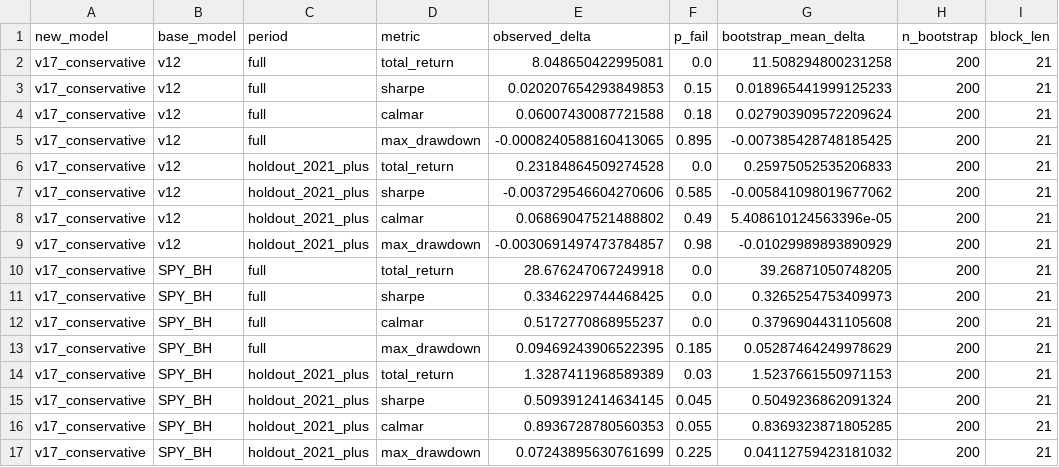
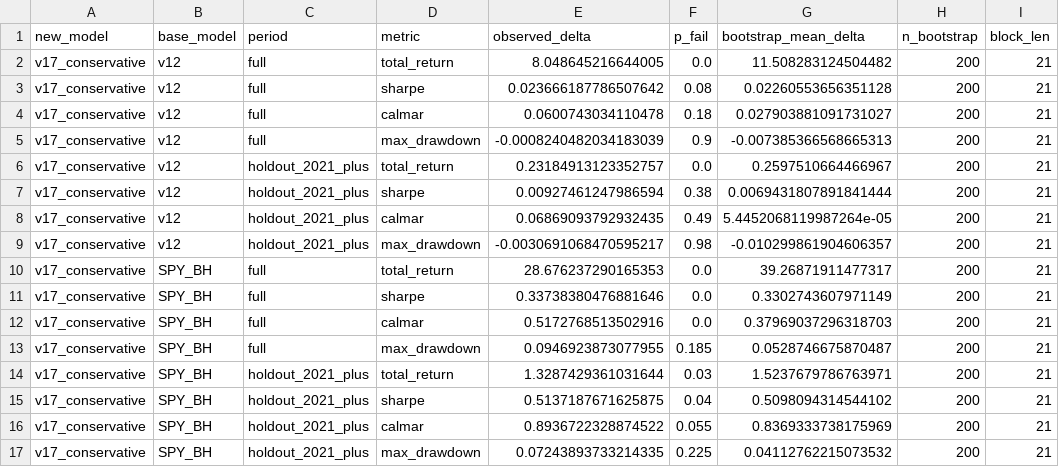
Before and after one commit to evantykwork02/spy-v17-production, a CSV file: outputs_v17_conservative/bootstrap_results.csv, drawn as a sheet.

```diff
--- a/outputs_v17_conservative/bootstrap_results.csv
+++ b/outputs_v17_conservative/bootstrap_results.csv
@@ -1,17 +1,17 @@
 new_model,base_model,period,metric,observed_delta,p_fail,bootstrap_mean_delta,n_bootstrap,block_len
-v17_conservative,v12,full,total_return,8.048650422995081,0.0,11.508294800231258,200,21
-v17_conservative,v12,full,sharpe,0.020207654293849853,0.15,0.018965441999125233,200,21
-v17_conservative,v12,full,calmar,0.06007430087721588,0.18,0.027903909572209624,200,21
-v17_conservative,v12,full,max_drawdown,-0.0008240588160413065,0.895,-0.007385428748185425,200,21
-v17_conservative,v12,holdout_2021_plus,total_return,0.23184864509274528,0.0,0.25975052535206833,200,21
-v17_conservative,v12,holdout_2021_plus,sharpe,-0.003729546604270606,0.585,-0.005841098019677062,200,21
-v17_conservative,v12,holdout_2021_plus,calmar,0.06869047521488802,0.49,5.408610124563396e-05,200,21
-v17_conservative,v12,holdout_2021_plus,max_drawdown,-0.0030691497473784857,0.98,-0.01029989893890929,200,21
-v17_conservative,SPY_BH,full,total_return,28.676247067249918,0.0,39.26871050748205,200,21
-v17_conservative,SPY_BH,full,sharpe,0.3346229744468425,0.0,0.3265254753409973,200,21
-v17_conservative,SPY_BH,full,calmar,0.5172770868955237,0.0,0.3796904431105608,200,21
-v17_conservative,SPY_BH,full,max_drawdown,0.09469243906522395,0.185,0.05287464249978629,200,21
-v17_conservative,SPY_BH,holdout_2021_plus,total_return,1.3287411968589389,0.03,1.5237661550971153,200,21
-v17_conservative,SPY_BH,holdout_2021_plus,sharpe,0.5093912414634145,0.045,0.5049236862091324,200,21
-v17_conservative,SPY_BH,holdout_2021_plus,calmar,0.8936728780560353,0.055,0.8369323871805285,200,21
-v17_conservative,SPY_BH,holdout_2021_plus,max_drawdown,0.07243895630761699,0.225,0.04112759423181032,200,21
+v17_conservative,v12,full,total_return,8.048645216644005,0.0,11.508283124504482,200,21
+v17_conservative,v12,full,sharpe,0.023666187786507642,0.08,0.02260553656351128,200,21
+v17_conservative,v12,full,calmar,0.0600743034110478,0.18,0.027903881091731027,200,21
+v17_conservative,v12,full,max_drawdown,-0.0008240482034183039,0.9,-0.007385366568665313,200,21
+v17_conservative,v12,holdout_2021_plus,total_return,0.23184913123352757,0.0,0.2597510664466967,200,21
+v17_conservative,v12,holdout_2021_plus,sharpe,0.00927461247986594,0.38,0.0069431807891841444,200,21
+v17_conservative,v12,holdout_2021_plus,calmar,0.06869093792932435,0.49,5.4452068119987264e-05,200,21
+v17_conservative,v12,holdout_2021_plus,max_drawdown,-0.0030691068470595217,0.98,-0.010299861904606357,200,21
+v17_conservative,SPY_BH,full,total_return,28.676237290165353,0.0,39.26871911477317,200,21
+v17_conservative,SPY_BH,full,sharpe,0.33738380476881646,0.0,0.3302743607971149,200,21
+v17_conservative,SPY_BH,full,calmar,0.5172768513502916,0.0,0.37969037296318703,200,21
+v17_conservative,SPY_BH,full,max_drawdown,0.0946923873077955,0.185,0.0528746675870487,200,21
+v17_conservative,SPY_BH,holdout_2021_plus,total_return,1.3287429361031644,0.03,1.5237679786763971,200,21
+v17_conservative,SPY_BH,holdout_2021_plus,sharpe,0.5137187671625875,0.04,0.5098094314544102,200,21
+v17_conservative,SPY_BH,holdout_2021_plus,calmar,0.8936722328874522,0.055,0.8369333738175969,200,21
+v17_conservative,SPY_BH,holdout_2021_plus,max_drawdown,0.07243893733214335,0.225,0.04112762215073532,200,21
```
Also changed, not shown: outputs_v17_conservative/diagnostics.csv, outputs_v17_conservative/headline_comparison.csv, 43 other files.
